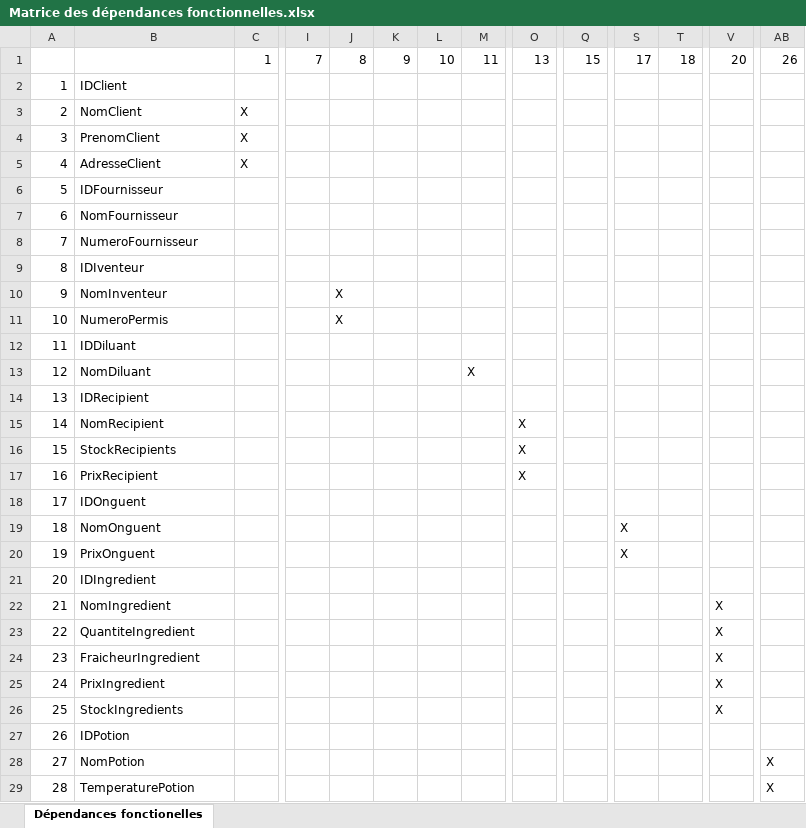
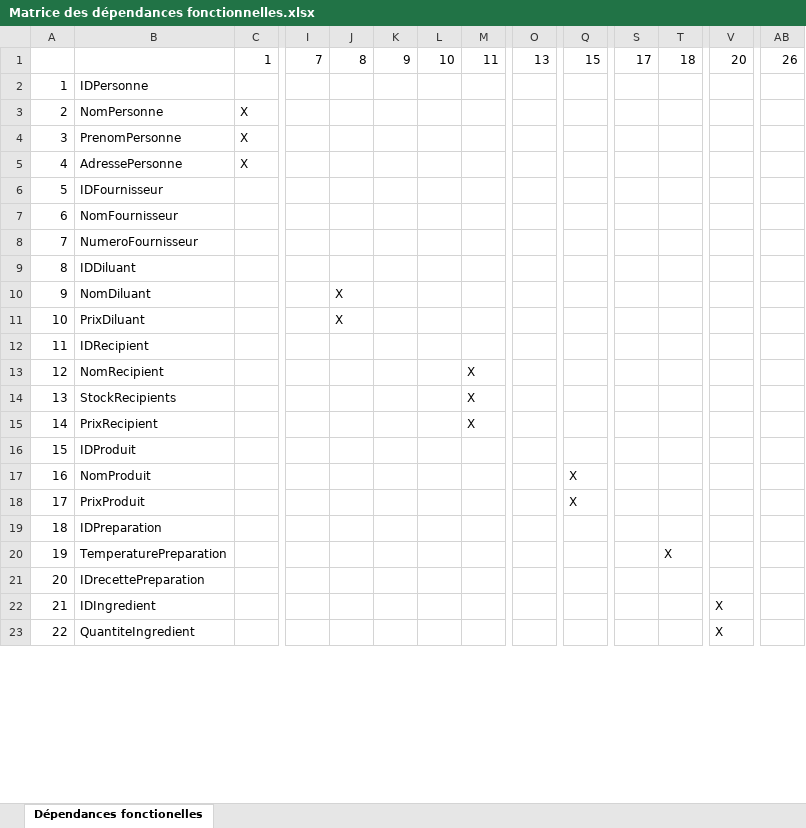
Before and after one commit to petergiromagny/GiselleMagicArts, an Excel workbook: modelisation/Matrice des dépendances fonctionnelles.xlsx, sheet Dépendances fonctionelles, drawn as a sheet; only a part is shown, gaps mark what is left out; values as stored, in another font and other column widths than the file's, no cell formats; removed rows and columns are numbered as before the commit, all else as after; rows hold the shown columns only; the diff covers the shown part only; the diff names each change by its address in the sheet, - before the commit and + after, or states it on an @@ line.

```diff
--- a/modelisation/Matrice des dépendances fonctionnelles.xlsx (sheet Dépendances fonctionelles)
+++ b/modelisation/Matrice des dépendances fonctionnelles.xlsx (sheet Dépendances fonctionelles)
-B2: IDClient
+B2: IDPersonne
-B3: NomClient
+B3: NomPersonne
-B4: PrenomClient
+B4: PrenomPersonne
-B5: AdresseClient
+B5: AdressePersonne
-row 9: 8 | IDIventeur
-row 10: 9 | NomInventeur |  |  | X
-row 11: 10 | NumeroPermis |  |  | X
@@ column A renumbered between rows 9 and 38 @@
-J10: (empty)
+J10: X
-M10: X
+M10: (empty)
+row 11: 10 | PrixDiluant |  |  | X
-M13:M15: (empty)
+M13:M15: X
-O13:O15: X
+O13:O15: (empty)
-B16: IDOnguent
+B16: IDProduit
-row 19: 18 | NomOnguent |  |  |  |  |  |  |  |  | X
-row 20: 19 | PrixOnguent |  |  |  |  |  |  |  |  | X
+row 17: 16 | NomProduit |  |  |  |  |  |  |  | X
+row 18: 17 | PrixProduit |  |  |  |  |  |  |  | X
+row 19: 18 | IDPreparation
+row 20: 19 | TemperaturePreparation |  |  |  |  |  |  |  |  |  | X
+row 21: 20 | IDrecettePreparation
-V22: (empty)
+V22: X
-row 22: 21 | NomIngredient |  |  |  |  |  |  |  |  |  |  | X
-row 24: 23 | FraicheurIngredient |  |  |  |  |  |  |  |  |  |  | X
-row 25: 24 | PrixIngredient |  |  |  |  |  |  |  |  |  |  | X
-row 26: 25 | StockIngredients |  |  |  |  |  |  |  |  |  |  | X
-row 27: 26 | IDPotion
-row 28: 27 | NomPotion |  |  |  |  |  |  |  |  |  |  |  | X
-row 29: 28 | TemperaturePotion |  |  |  |  |  |  |  |  |  |  |  | X
```
Also changed, not shown: 9 added rows, 6 removed rows and 16 edited cells elsewhere in this sheet, cell formats, modelisation/Dictionnaire de Données.xlsx.
